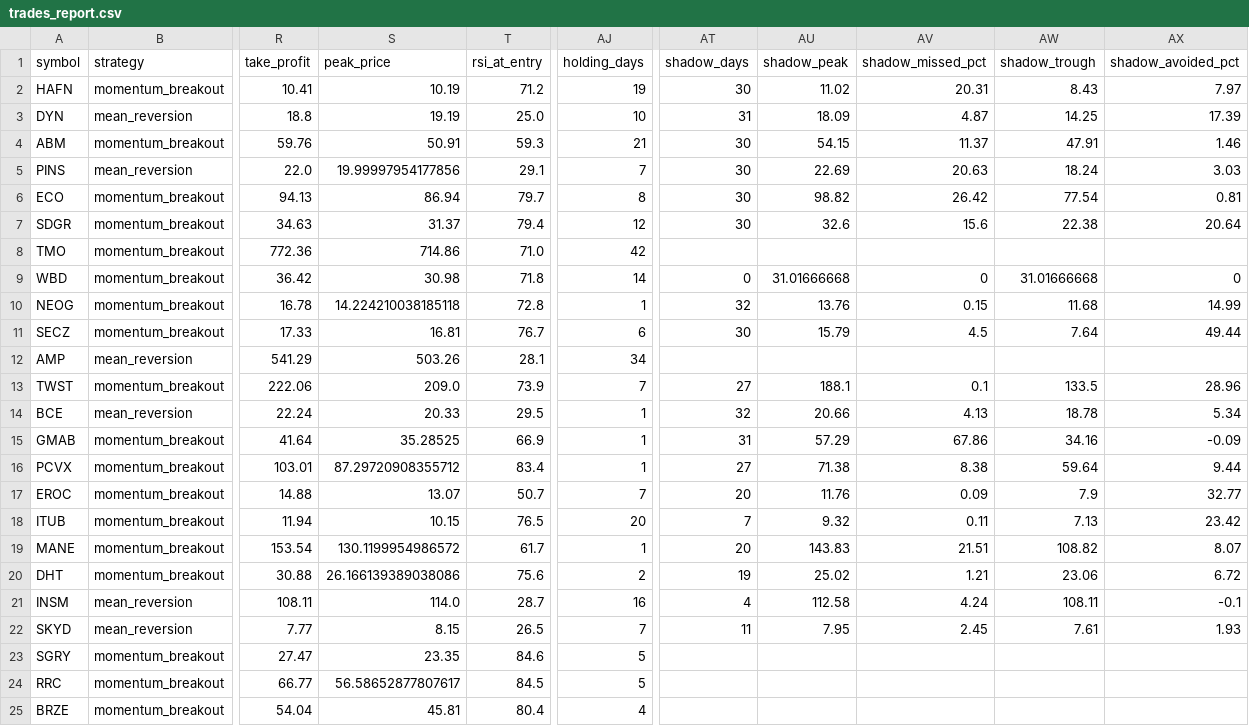
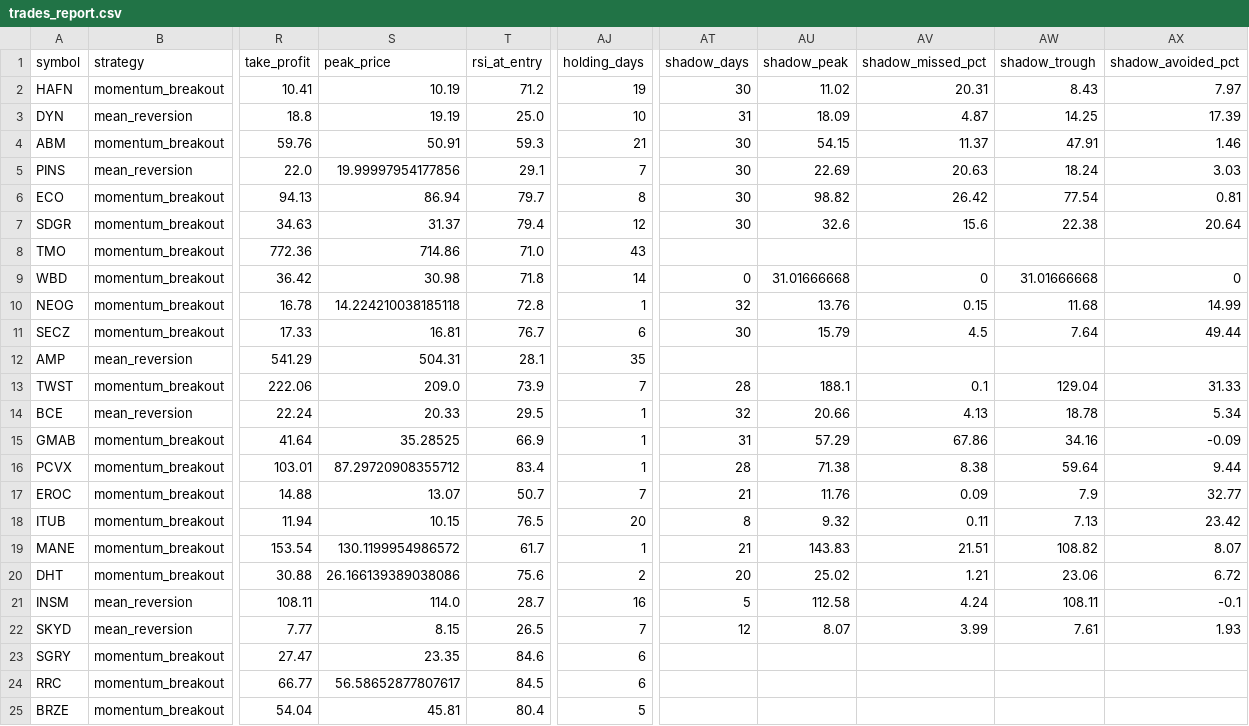
Before and after one commit to Rcks888/Ares, a CSV file: logs/trades_report.csv, drawn as a sheet; only a part is shown, gaps mark what is left out; the diff names each change by its address in the sheet, - before the commit and + after, or states it on an @@ line.

Commit message:
Ares V3 report 2026-11-03_13:32

```diff
--- a/logs/trades_report.csv
+++ b/logs/trades_report.csv
-AJ8 (holding_days): 42
+AJ8 (holding_days): 43
-S12 (peak_price): 503.26
+S12 (peak_price): 504.31
-AJ12 (holding_days): 34
+AJ12 (holding_days): 35
-AT13 (shadow_days): 27
+AT13 (shadow_days): 28
-AW13 (shadow_trough): 133.5
+AW13 (shadow_trough): 129.04
-AX13 (shadow_avoided_pct): 28.96
+AX13 (shadow_avoided_pct): 31.33
-AT16 (shadow_days): 27
+AT16 (shadow_days): 28
-AT17 (shadow_days): 20
+AT17 (shadow_days): 21
-AT18 (shadow_days): 7
+AT18 (shadow_days): 8
-AT19 (shadow_days): 20
+AT19 (shadow_days): 21
-AT20 (shadow_days): 19
+AT20 (shadow_days): 20
-AT21 (shadow_days): 4
+AT21 (shadow_days): 5
-AT22 (shadow_days): 11
+AT22 (shadow_days): 12
-AU22 (shadow_peak): 7.95
+AU22 (shadow_peak): 8.07
-AV22 (shadow_missed_pct): 2.45
+AV22 (shadow_missed_pct): 3.99
-AJ23:AJ24 (holding_days): 5
+AJ23:AJ24 (holding_days): 6
-AJ25 (holding_days): 4
+AJ25 (holding_days): 5
```
Also changed, not shown: 8 other files.
